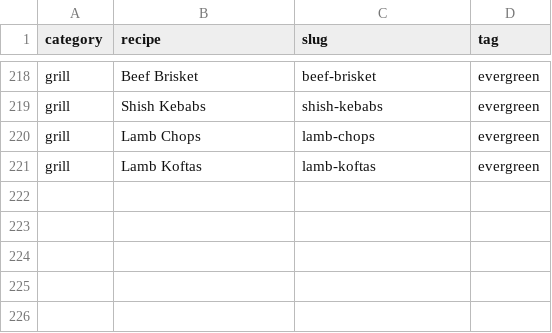
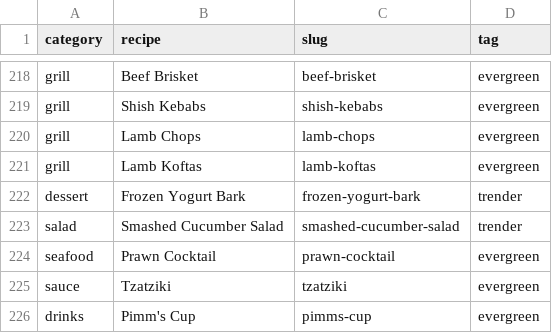
Before and after one commit to jamiehughmccafferty-dot/youcooked-it, a CSV file: recipes-200.csv, drawn as a sheet; only a part is shown, gaps mark what is left out.

```diff
--- a/recipes-200.csv
+++ b/recipes-200.csv
@@ -221 +221,6 @@ grill,Lamb Chops,lamb-chops,evergreen
 grill,Lamb Koftas,lamb-koftas,evergreen
+dessert,Frozen Yogurt Bark,frozen-yogurt-bark,trender
+salad,Smashed Cucumber Salad,smashed-cucumber-salad,trender
+seafood,Prawn Cocktail,prawn-cocktail,evergreen
+sauce,Tzatziki,tzatziki,evergreen
+drinks,Pimm's Cup,pimms-cup,evergreen
```
Also changed, not shown: roadmap-next-200.csv, 10 other files.
